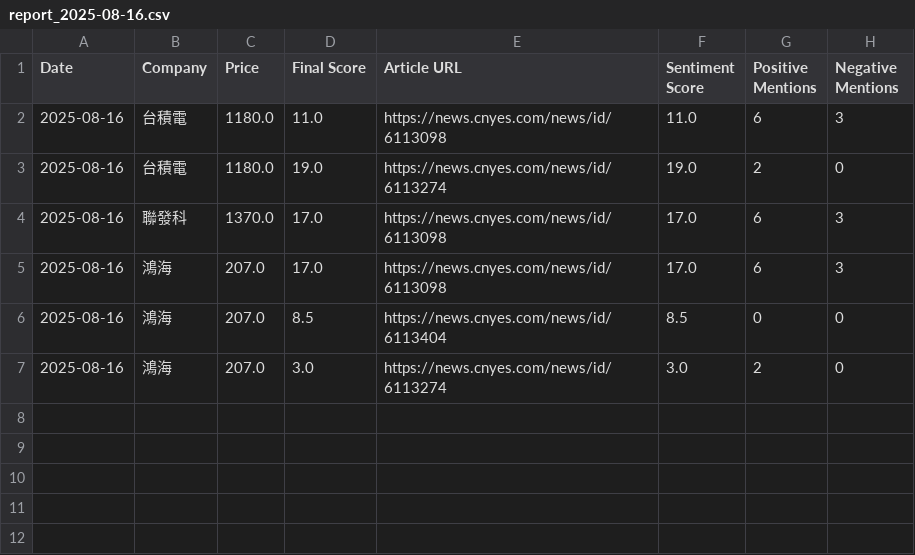
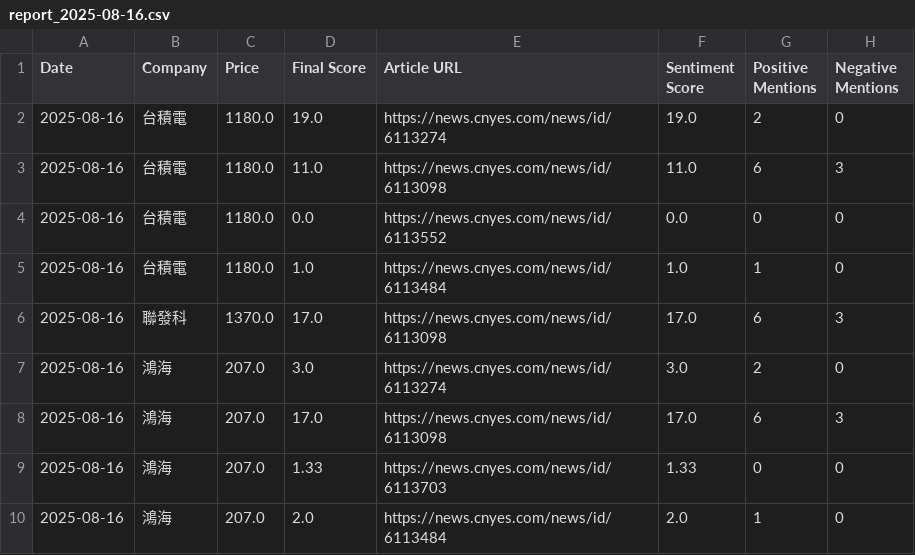
Before and after one commit to altekACS/altekACS.github.io, a CSV file: DailyShare/data/report_2025-08-16.csv, drawn as a sheet.

Commit message:
Update report: 2025-08-16

```diff
--- a/DailyShare/data/report_2025-08-16.csv
+++ b/DailyShare/data/report_2025-08-16.csv
@@ -1,7 +1,10 @@
 Date,Company,Price,Final Score,Article URL,Sentiment Score,Positive Mentions,Negative Mentions
+2025-08-16,台積電,1180.0,19.0,https://news.cnyes.com/news/id/6113274,19.0,2,0
 2025-08-16,台積電,1180.0,11.0,https://news.cnyes.com/news/id/6113098,11.0,6,3
-2025-08-16,台積電,1180.0,19.0,https://news.cnyes.com/news/id/6113274,19.0,2,0
+2025-08-16,台積電,1180.0,0.0,https://news.cnyes.com/news/id/6113552,0.0,0,0
+2025-08-16,台積電,1180.0,1.0,https://news.cnyes.com/news/id/6113484,1.0,1,0
 2025-08-16,聯發科,1370.0,17.0,https://news.cnyes.com/news/id/6113098,17.0,6,3
+2025-08-16,鴻海,207.0,3.0,https://news.cnyes.com/news/id/6113274,3.0,2,0
 2025-08-16,鴻海,207.0,17.0,https://news.cnyes.com/news/id/6113098,17.0,6,3
-2025-08-16,鴻海,207.0,8.5,https://news.cnyes.com/news/id/6113404,8.5,0,0
-2025-08-16,鴻海,207.0,3.0,https://news.cnyes.com/news/id/6113274,3.0,2,0
+2025-08-16,鴻海,207.0,1.33,https://news.cnyes.com/news/id/6113703,1.33,0,0
+2025-08-16,鴻海,207.0,2.0,https://news.cnyes.com/news/id/6113484,2.0,1,0
```
Also changed, not shown: 2 other files.
